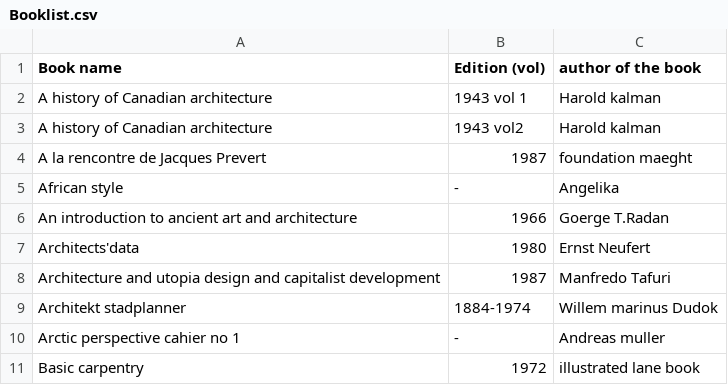
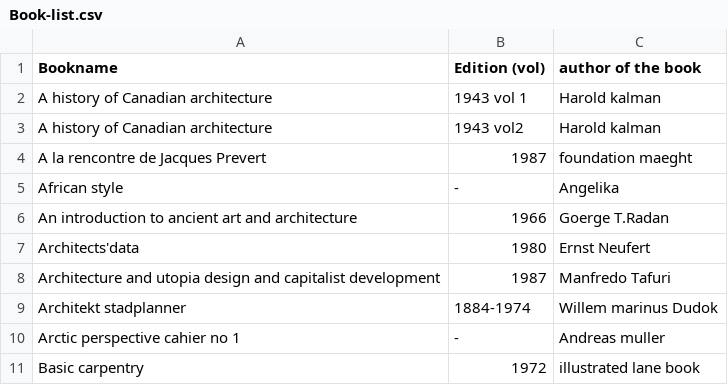
Before and after one commit to WeAreYEF/PAGarchLibrary, a CSV file: Book-list.csv (was Booklist.csv), drawn as a sheet.

Commit message:
Update and rename Booklist.csv to Book-list.csv

```diff
--- a/Booklist.csv
+++ b/Book-list.csv
@@ -1,2 +1,2 @@
-Book name, Edition (vol), author of the book
+Bookname, Edition (vol), author of the book
 A history of Canadian architecture,1943 vol 1,Harold kalman
```
